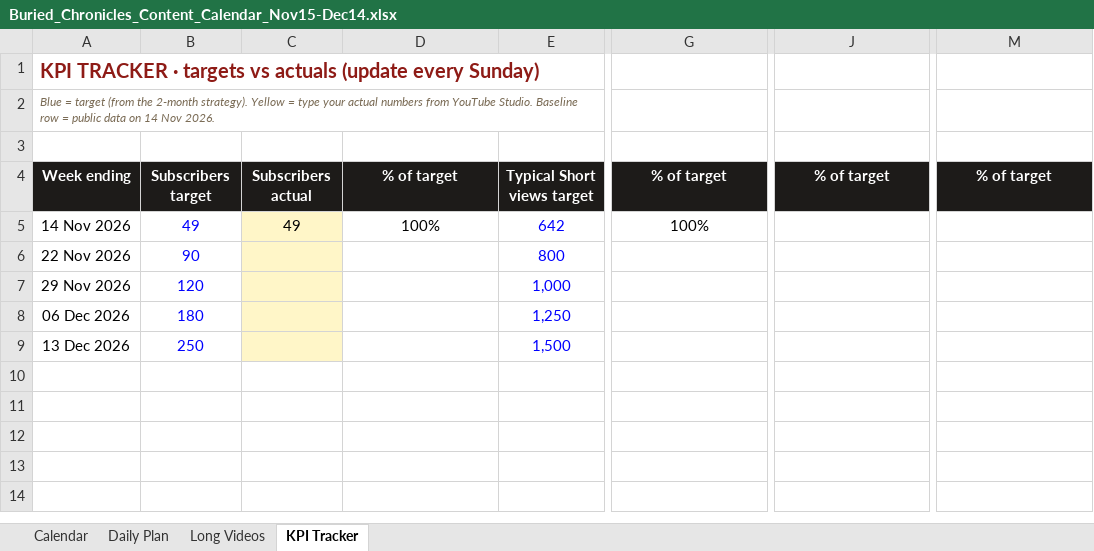
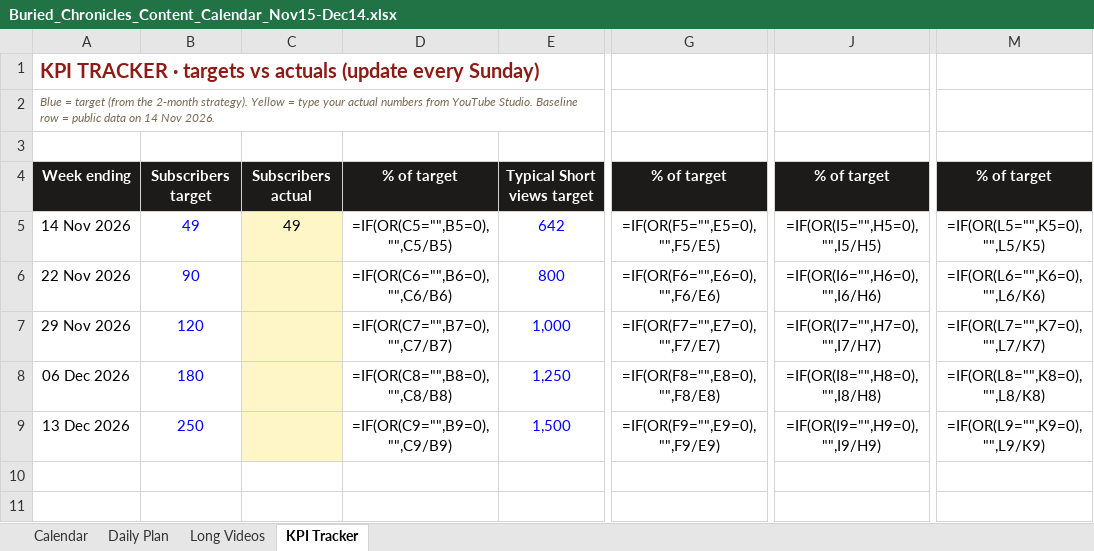
Before and after one commit to dhruvgithubuser/Dhruv, an Excel workbook: docs/Buried_Chronicles_Content_Calendar_Nov15-Dec14.xlsx, sheet KPI Tracker, drawn as a sheet; only a part is shown, gaps mark what is left out; the shorter side is filled out with more unchanged rows; values as stored, in another font and other column widths than the file's, no borders; formulas without a stored value are shown as written; charts and pictures and conditional formats not drawn; the diff names each change by its address in the sheet, - before the commit and + after, or states it on an @@ line.

```diff
--- a/docs/Buried_Chronicles_Content_Calendar_Nov15-Dec14.xlsx (sheet KPI Tracker)
+++ b/docs/Buried_Chronicles_Content_Calendar_Nov15-Dec14.xlsx (sheet KPI Tracker)
-D5: 100%
+D5: =IF(OR(C5="",B5=0),"",C5/B5)
-G5: 100%
+G5: =IF(OR(F5="",E5=0),"",F5/E5)
-J5: (empty)
+J5: =IF(OR(I5="",H5=0),"",I5/H5)
-M5: (empty)
+M5: =IF(OR(L5="",K5=0),"",L5/K5)
-D6: (empty)
+D6: =IF(OR(C6="",B6=0),"",C6/B6)
-G6: (empty)
+G6: =IF(OR(F6="",E6=0),"",F6/E6)
-J6: (empty)
+J6: =IF(OR(I6="",H6=0),"",I6/H6)
-M6: (empty)
+M6: =IF(OR(L6="",K6=0),"",L6/K6)
-D7: (empty)
+D7: =IF(OR(C7="",B7=0),"",C7/B7)
-G7: (empty)
+G7: =IF(OR(F7="",E7=0),"",F7/E7)
-J7: (empty)
+J7: =IF(OR(I7="",H7=0),"",I7/H7)
-M7: (empty)
+M7: =IF(OR(L7="",K7=0),"",L7/K7)
-D8: (empty)
+D8: =IF(OR(C8="",B8=0),"",C8/B8)
-G8: (empty)
+G8: =IF(OR(F8="",E8=0),"",F8/E8)
-J8: (empty)
+J8: =IF(OR(I8="",H8=0),"",I8/H8)
-M8: (empty)
+M8: =IF(OR(L8="",K8=0),"",L8/K8)
-D9: (empty)
+D9: =IF(OR(C9="",B9=0),"",C9/B9)
-G9: (empty)
+G9: =IF(OR(F9="",E9=0),"",F9/E9)
-J9: (empty)
+J9: =IF(OR(I9="",H9=0),"",I9/H9)
-M9: (empty)
+M9: =IF(OR(L9="",K9=0),"",L9/K9)
```
Also changed, not shown: sheet Daily Plan, sheet Calendar, sheet Long Videos, 1 other file.
